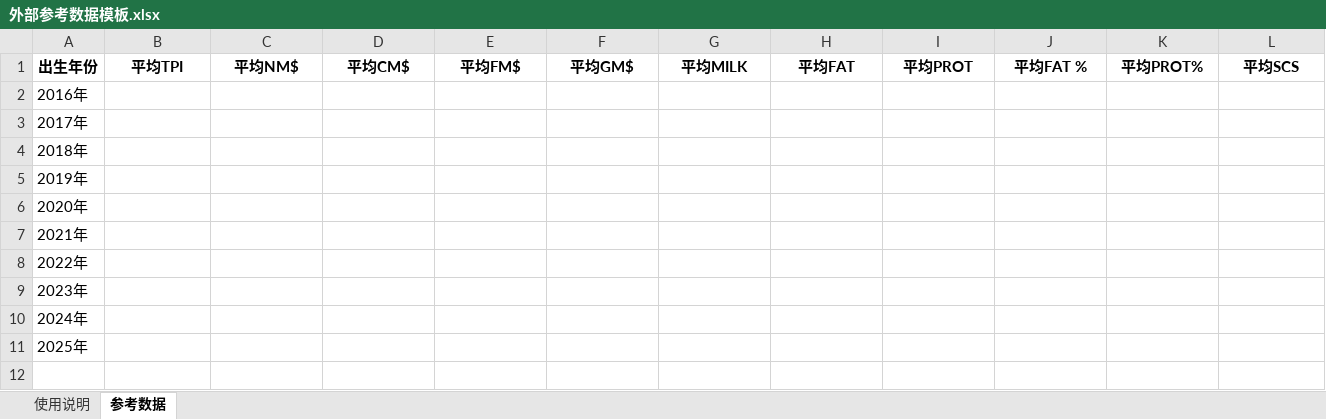
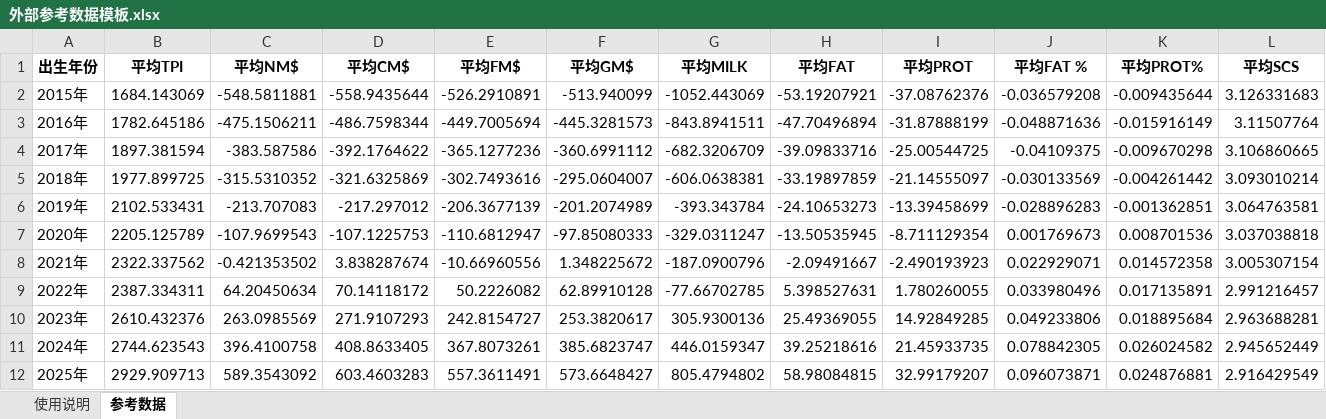
Before and after one commit to Barton0411/genetic_improve, an Excel workbook: templates/外部参考数据模板.xlsx, sheet 参考数据, drawn as a sheet; only a part is shown; values as stored, in another font and other column widths than the file's, no borders; removed rows and columns are numbered as before the commit, all else as after; rows hold the shown columns only; the diff names each change by its address in the sheet, - before the commit and + after, or states it on an @@ line.

```diff
--- a/templates/外部参考数据模板.xlsx (sheet 参考数据)
+++ b/templates/外部参考数据模板.xlsx (sheet 参考数据)
-row 2: 2016年
-row 3: 2017年
-row 4: 2018年
-row 5: 2019年
-row 6: 2020年
-row 7: 2021年
-row 8: 2022年
-row 9: 2023年
-row 10: 2024年
-row 11: 2025年
+row 2: 2015年 | 1684.143069 | -548.5811881 | -558.9435644 | -526.2910891 | -513.940099 | -1052.443069 | -53.19207921 | -37.08762376 | -0.036579208 | -0.009435644 | 3.126331683
+row 3: 2016年 | 1782.645186 | -475.1506211 | -486.7598344 | -449.7005694 | -445.3281573 | -843.8941511 | -47.70496894 | -31.87888199 | -0.048871636 | -0.015916149 | 3.11507764
+row 4: 2017年 | 1897.381594 | -383.587586 | -392.1764622 | -365.1277236 | -360.6991112 | -682.3206709 | -39.09833716 | -25.00544725 | -0.04109375 | -0.009670298 | 3.106860665
+row 5: 2018年 | 1977.899725 | -315.5310352 | -321.6325869 | -302.7493616 | -295.0604007 | -606.0638381 | -33.19897859 | -21.14555097 | -0.030133569 | -0.004261442 | 3.093010214
+row 6: 2019年 | 2102.533431 | -213.707083 | -217.297012 | -206.3677139 | -201.2074989 | -393.343784 | -24.10653273 | -13.39458699 | -0.028896283 | -0.001362851 | 3.064763581
+row 7: 2020年 | 2205.125789 | -107.9699543 | -107.1225753 | -110.6812947 | -97.85080333 | -329.0311247 | -13.50535945 | -8.711129354 | 0.001769673 | 0.008701536 | 3.037038818
+row 8: 2021年 | 2322.337562 | -0.421353502 | 3.838287674 | -10.66960556 | 1.348225672 | -187.0900796 | -2.09491667 | -2.490193923 | 0.022929071 | 0.014572358 | 3.005307154
+row 9: 2022年 | 2387.334311 | 64.20450634 | 70.14118172 | 50.2226082 | 62.89910128 | -77.66702785 | 5.398527631 | 1.780260055 | 0.033980496 | 0.017135891 | 2.991216457
+row 10: 2023年 | 2610.432376 | 263.0985569 | 271.9107293 | 242.8154727 | 253.3820617 | 305.9300136 | 25.49369055 | 14.92849285 | 0.049233806 | 0.018895684 | 2.963688281
+row 11: 2024年 | 2744.623543 | 396.4100758 | 408.8633405 | 367.8073261 | 385.6823747 | 446.0159347 | 39.25218616 | 21.45933735 | 0.078842305 | 0.026024582 | 2.945652449
+row 12: 2025年 | 2929.909713 | 589.3543092 | 603.4603283 | 557.3611491 | 573.6648427 | 805.4794802 | 58.98084815 | 32.99179207 | 0.096073871 | 0.024876881 | 2.916429549
```
Also changed, not shown: 11 other files.
